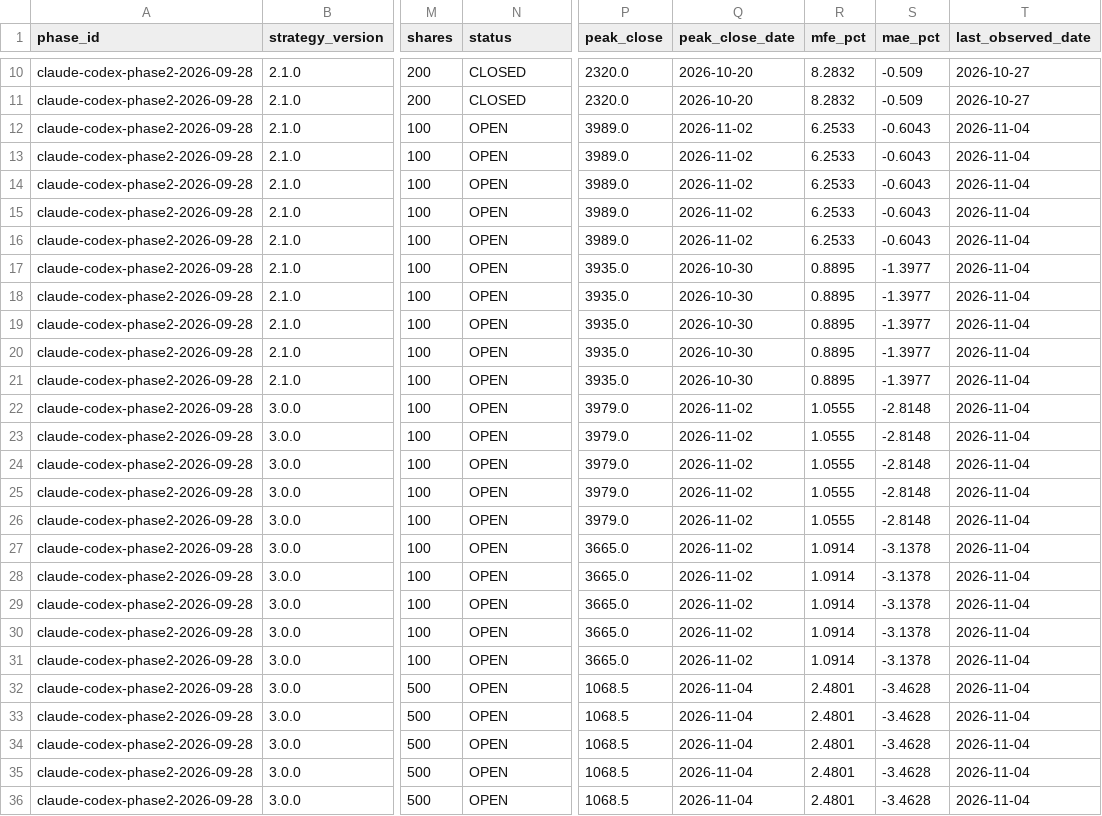
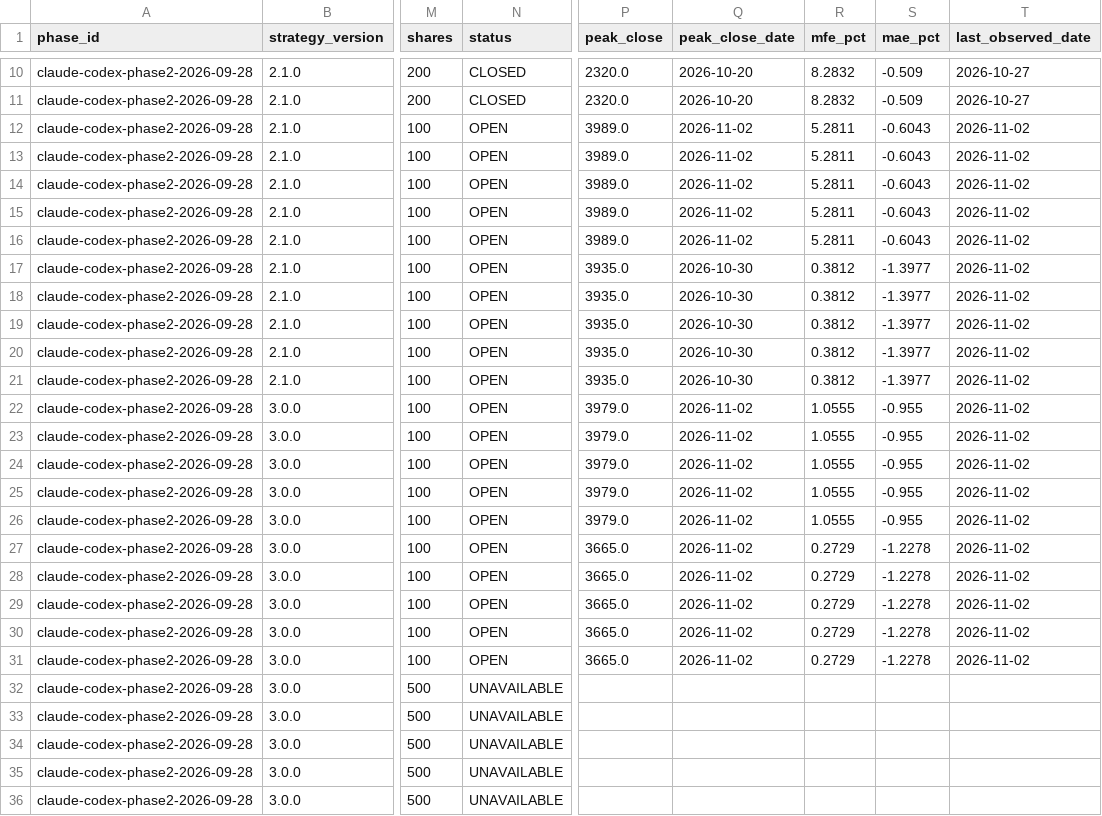
Before and after one commit to MANDAI0571/stock-news-monitor, a CSV file: data/claude_300man_shadow.csv, drawn as a sheet; only a part is shown, gaps mark what is left out; the diff names each change by its address in the sheet, - before the commit and + after, or states it on an @@ line.

```diff
--- a/data/claude_300man_shadow.csv
+++ b/data/claude_300man_shadow.csv
-R12:R16 (mfe_pct): 6.2533
+R12:R16 (mfe_pct): 5.2811
-T12:T31 (last_observed_date): 2026-11-04
+T12:T31 (last_observed_date): 2026-11-02
-R17:R21 (mfe_pct): 0.8895
+R17:R21 (mfe_pct): 0.3812
-S22:S26 (mae_pct): -2.8148
+S22:S26 (mae_pct): -0.955
-R27:R31 (mfe_pct): 1.0914
+R27:R31 (mfe_pct): 0.2729
-S27:S31 (mae_pct): -3.1378
+S27:S31 (mae_pct): -1.2278
-N32:N36 (status): OPEN
+N32:N36 (status): UNAVAILABLE
-P32:P36 (peak_close): 1068.5
+P32:P36 (peak_close): (empty)
-Q32:Q36 (peak_close_date): 2026-11-04
+Q32:Q36 (peak_close_date): (empty)
-R32:R36 (mfe_pct): 2.4801
+R32:R36 (mfe_pct): (empty)
-S32:S36 (mae_pct): -3.4628
+S32:S36 (mae_pct): (empty)
-T32:T36 (last_observed_date): 2026-11-04
+T32:T36 (last_observed_date): (empty)
```
Also changed, not shown: data/claude_300man_journal.csv, 2 other files.
